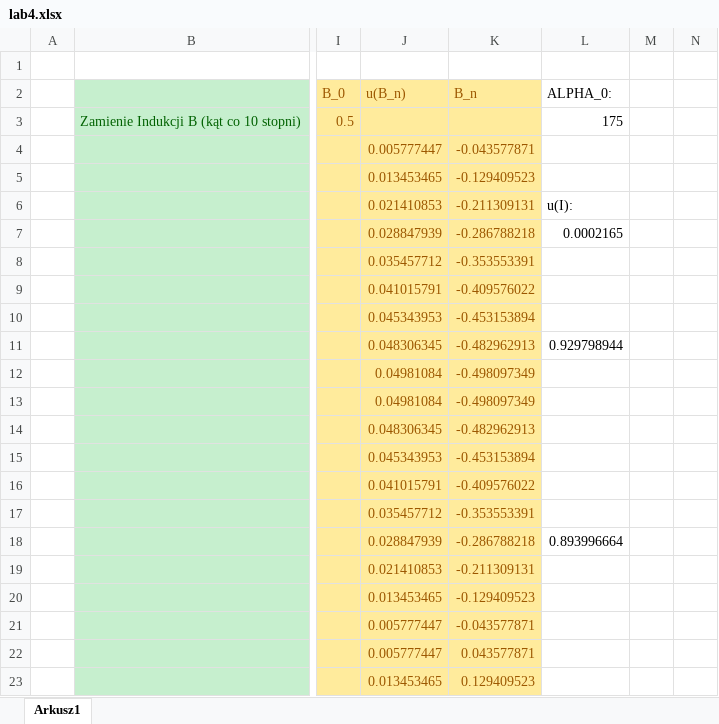
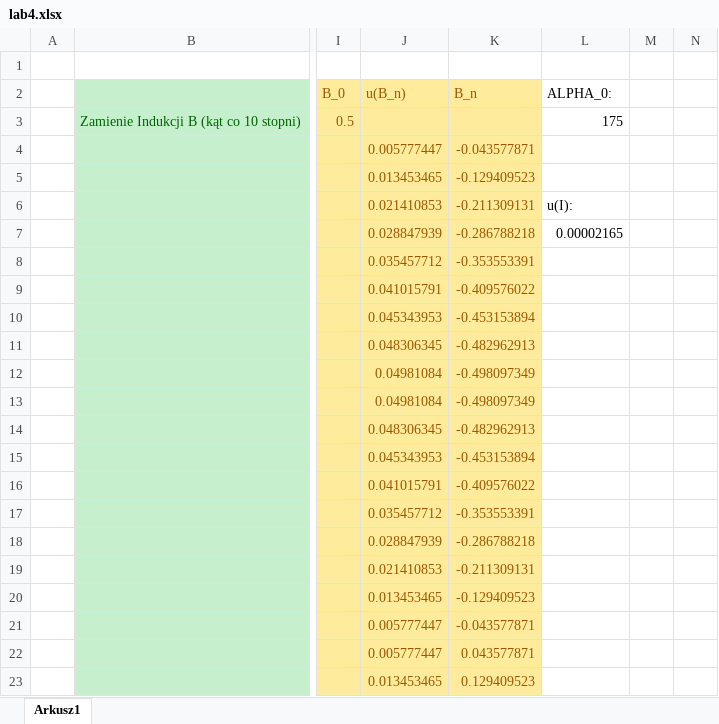
Before and after one commit to John15321/FIZ31, an Excel workbook: Spraw4/lab4.xlsx, sheet Arkusz1, drawn as a sheet; only a part is shown, gaps mark what is left out; values as stored, in another font and other column widths than the file's, no borders; charts and pictures not drawn; the diff names each change by its address in the sheet, - before the commit and + after, or states it on an @@ line.

Commit message:
Spraw4 prawie skonczone
Trzeba porownac wyniki z innymi.
I dopisac koniec oblcizania n oraz wnioski

```diff
--- a/Spraw4/lab4.xlsx (sheet Arkusz1)
+++ b/Spraw4/lab4.xlsx (sheet Arkusz1)
-L7 (ALPHA_0:): 0.0002165
+L7 (ALPHA_0:): 0.00002165
-L11 (ALPHA_0:): 0.929798944
+L11 (ALPHA_0:): (empty)
-L18 (ALPHA_0:): 0.893996664
+L18 (ALPHA_0:): (empty)
```
Also changed, not shown: 3 other files.
